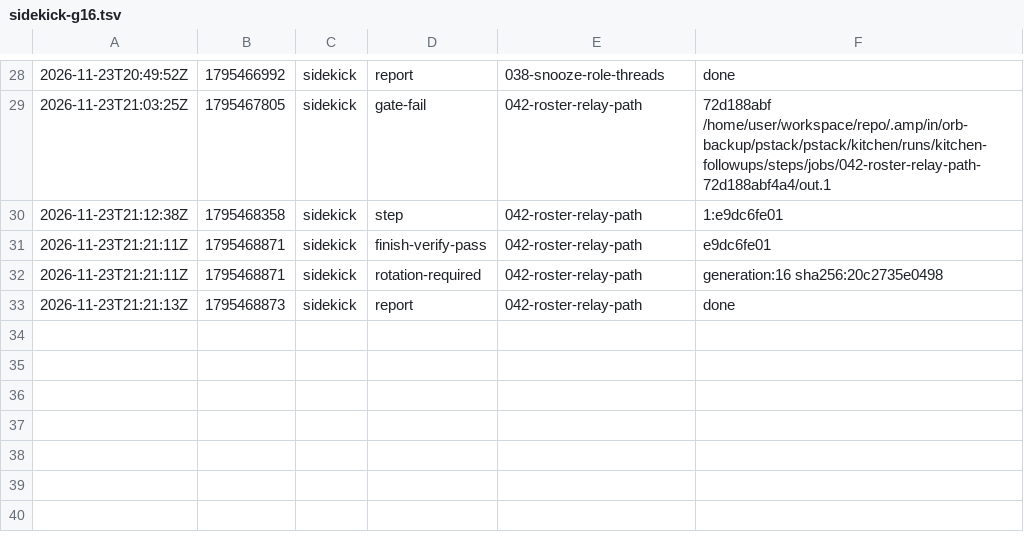
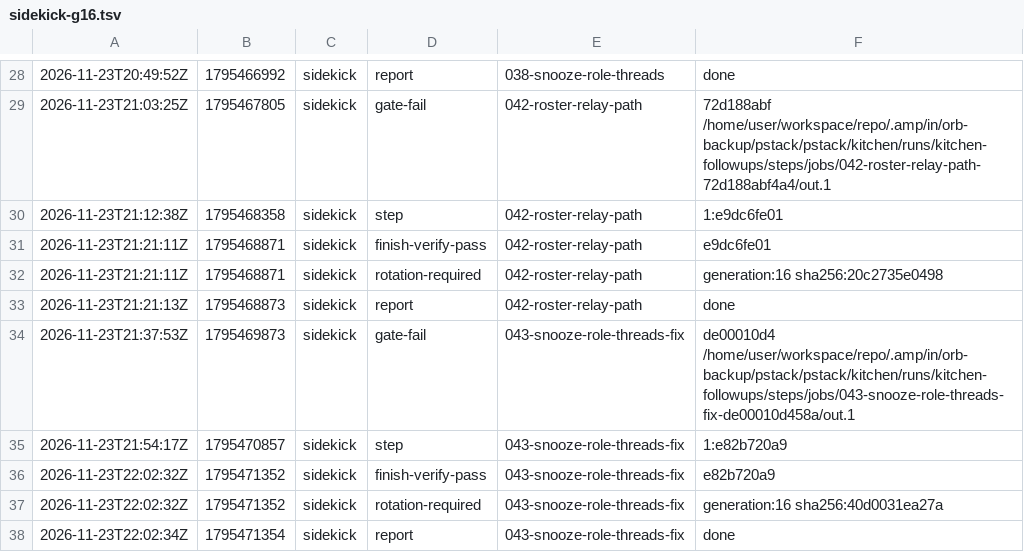
Before and after one commit to br1anchen/open-pstack, a TSV file: events/sidekick-g16.tsv, drawn as a sheet; only a part is shown, gaps mark what is left out.

Commit message:
kitchen: sidekick publishes 5 files
Co-authored-by: Brian Chen <brianchen8990@gmail.com>

```diff
--- a/events/sidekick-g16.tsv
+++ b/events/sidekick-g16.tsv
@@ -33 +33,6 @@
 2026-11-23T21:21:13Z	1795468873	sidekick	report	042-roster-relay-path	done
+2026-11-23T21:37:53Z	1795469873	sidekick	gate-fail	043-snooze-role-threads-fix	de00010d4 /home/user/workspace/repo/.amp/in/orb-backup/pstack/pstack/kitchen/runs/kitchen-followups/steps/jobs/043-snooze-role-threads-fix-de00010d458a/out.1
+2026-11-23T21:54:17Z	1795470857	sidekick	step	043-snooze-role-threads-fix	1:e82b720a9
+2026-11-23T22:02:32Z	1795471352	sidekick	finish-verify-pass	043-snooze-role-threads-fix	e82b720a9
+2026-11-23T22:02:32Z	1795471352	sidekick	rotation-required	043-snooze-role-threads-fix	generation:16 sha256:40d0031ea27a
+2026-11-23T22:02:34Z	1795471354	sidekick	report	043-snooze-role-threads-fix	done
```
Also changed, not shown: 4 other files.
